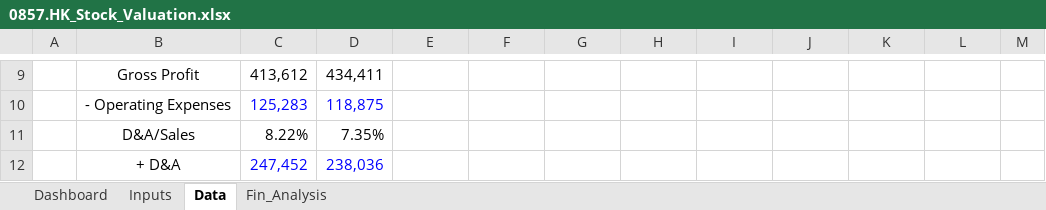
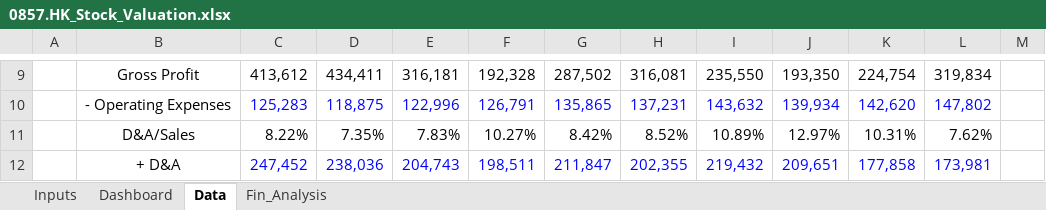
Before and after one commit to JerryChenz/Invest_Proc_Alpha, an Excel workbook: financial_models/opportunities/0857.HK_Stock_Valuation.xlsx, sheet Data, drawn as a sheet; only a part is shown, gaps mark what is left out; values as stored, in another font and other column widths than the file's, no borders; conditional formats not drawn; the diff covers the shown part only; the diff names each change by its address in the sheet, - before the commit and + after, or states it on an @@ line.

```diff
--- a/financial_models/opportunities/0857.HK_Stock_Valuation.xlsx (sheet Data)
+++ b/financial_models/opportunities/0857.HK_Stock_Valuation.xlsx (sheet Data)
@@ sheet tab order changed: Inputs | Dashboard | Data | Fin_Analysis @@
-E9: (empty)
+E9: 316,181
-F9: (empty)
+F9: 192,328
-G9: (empty)
+G9: 287,502
-H9: (empty)
+H9: 316,081
-I9: (empty)
+I9: 235,550
-J9: (empty)
+J9: 193,350
-K9: (empty)
+K9: 224,754
-L9: (empty)
+L9: 319,834
-E10: (empty)
+E10: 122,996
-F10: (empty)
+F10: 126,791
-G10: (empty)
+G10: 135,865
-H10: (empty)
+H10: 137,231
-I10: (empty)
+I10: 143,632
-J10: (empty)
+J10: 139,934
-K10: (empty)
+K10: 142,620
-L10: (empty)
+L10: 147,802
-E11: (empty)
+E11: 7.83%
-F11: (empty)
+F11: 10.27%
-G11: (empty)
+G11: 8.42%
-H11: (empty)
+H11: 8.52%
-I11: (empty)
+I11: 10.89%
-J11: (empty)
+J11: 12.97%
-K11: (empty)
+K11: 10.31%
-L11: (empty)
+L11: 7.62%
-E12: (empty)
+E12: 204,743
-F12: (empty)
+F12: 198,511
-G12: (empty)
+G12: 211,847
-H12: (empty)
+H12: 202,355
-I12: (empty)
+I12: 219,432
-J12: (empty)
+J12: 209,651
-K12: (empty)
+K12: 177,858
-L12: (empty)
+L12: 173,981
```
Also changed, not shown: 2 added rows, 2 removed rows and 176 edited cells elsewhere in this sheet, sheet Inputs, sheet Fin_Analysis, sheet Dashboard, charts or pictures.
